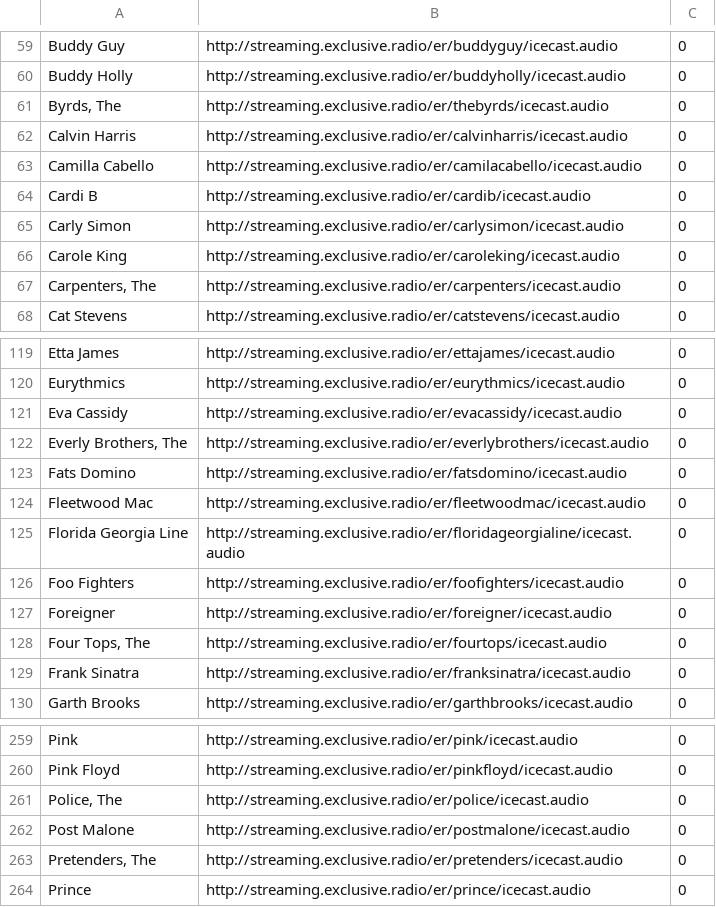
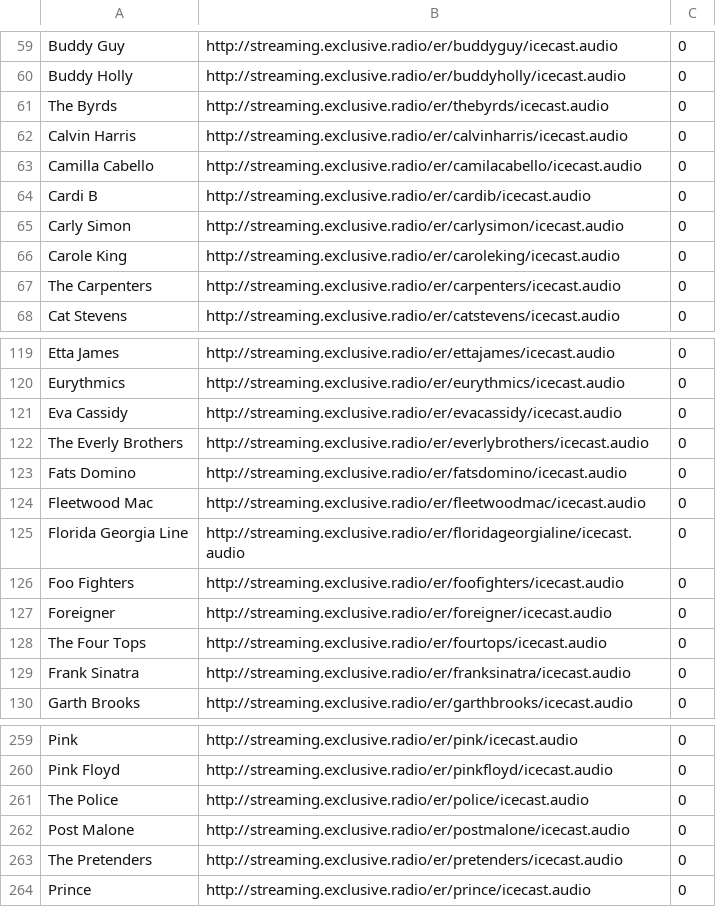
Before and after one commit to V-Jacky/playlist, a CSV file: Banki_yoRadio/exlusiveplaylist.csv, drawn as a sheet; only a part is shown, gaps mark what is left out; the diff covers the shown part only.

```diff
--- a/Banki_yoRadio/exlusiveplaylist.csv
+++ b/Banki_yoRadio/exlusiveplaylist.csv
@@ -60,3 +60,3 @@ Buddy Guy	http://streaming.exclusive.radio/er/buddyguy/icecast.audio	0
 Buddy Holly	http://streaming.exclusive.radio/er/buddyholly/icecast.audio	0
-Byrds, The	http://streaming.exclusive.radio/er/thebyrds/icecast.audio	0
+The Byrds	http://streaming.exclusive.radio/er/thebyrds/icecast.audio	0
 Calvin Harris	http://streaming.exclusive.radio/er/calvinharris/icecast.audio	0
@@ -66,3 +66,3 @@ Carly Simon	http://streaming.exclusive.radio/er/carlysimon/icecast.audio	0
 Carole King	http://streaming.exclusive.radio/er/caroleking/icecast.audio	0
-Carpenters, The	http://streaming.exclusive.radio/er/carpenters/icecast.audio	0
+The Carpenters	http://streaming.exclusive.radio/er/carpenters/icecast.audio	0
 Cat Stevens	http://streaming.exclusive.radio/er/catstevens/icecast.audio	0
@@ -121,3 +121,3 @@ Eurythmics	http://streaming.exclusive.radio/er/eurythmics/icecast.audio	0
 Eva Cassidy	http://streaming.exclusive.radio/er/evacassidy/icecast.audio	0
-Everly Brothers, The	http://streaming.exclusive.radio/er/everlybrothers/icecast.audio	0
+The Everly Brothers	http://streaming.exclusive.radio/er/everlybrothers/icecast.audio	0
 Fats Domino	http://streaming.exclusive.radio/er/fatsdomino/icecast.audio	0
@@ -127,3 +127,3 @@ Foo Fighters	http://streaming.exclusive.radio/er/foofighters/icecast.audio	0
 Foreigner	http://streaming.exclusive.radio/er/foreigner/icecast.audio	0
-Four Tops, The	http://streaming.exclusive.radio/er/fourtops/icecast.audio	0
+The Four Tops	http://streaming.exclusive.radio/er/fourtops/icecast.audio	0
 Frank Sinatra	http://streaming.exclusive.radio/er/franksinatra/icecast.audio	0
@@ -260,5 +260,5 @@ Pink	http://streaming.exclusive.radio/er/pink/icecast.audio	0
 Pink Floyd	http://streaming.exclusive.radio/er/pinkfloyd/icecast.audio	0
-Police, The	http://streaming.exclusive.radio/er/police/icecast.audio	0
+The Police	http://streaming.exclusive.radio/er/police/icecast.audio	0
 Post Malone	http://streaming.exclusive.radio/er/postmalone/icecast.audio	0
-Pretenders, The	http://streaming.exclusive.radio/er/pretenders/icecast.audio	0
+The Pretenders	http://streaming.exclusive.radio/er/pretenders/icecast.audio	0
 Prince	http://streaming.exclusive.radio/er/prince/icecast.audio	0
```
Also changed, not shown: 14 edited cells elsewhere in this file.
